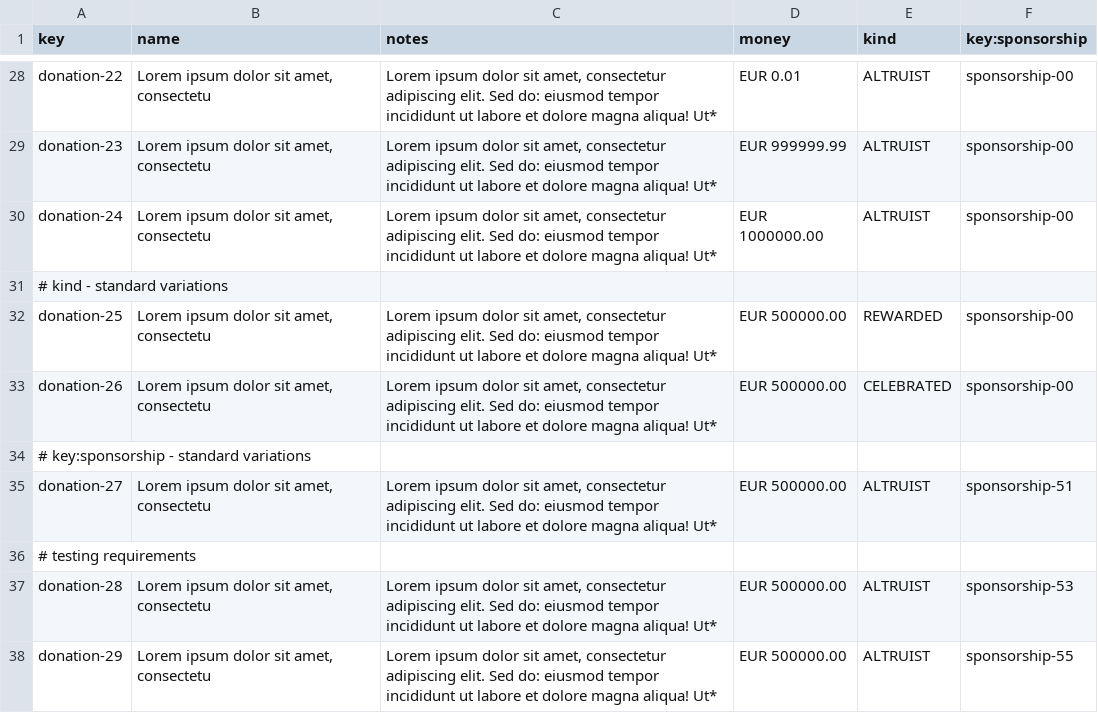
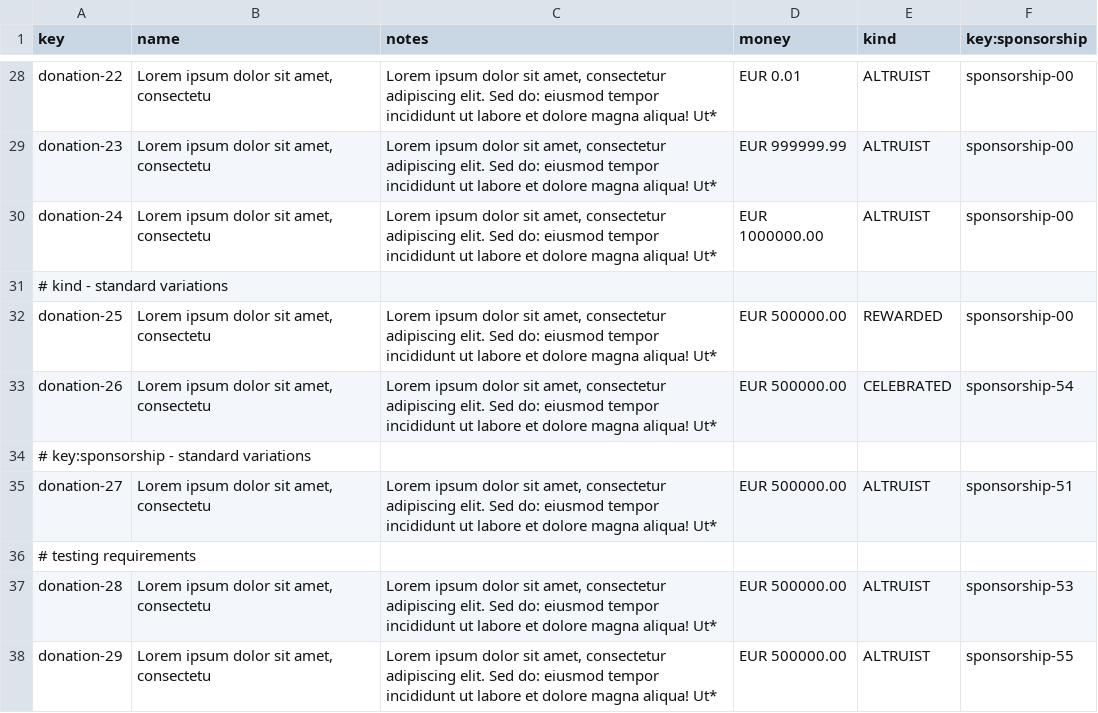
Before and after one commit to ThePayan/Acme-Starters-C, a CSV file: src/main/resources/WEB-INF/data/sample/batch-01/donation.csv, drawn as a sheet; only a part is shown, gaps mark what is left out; the diff names each change by its address in the sheet, - before the commit and + after, or states it on an @@ line.

Commit message:
fix: change validators
Now it validates if a project is published, the sponsorship and audit-reports too

```diff
--- a/src/main/resources/WEB-INF/data/sample/batch-01/donation.csv
+++ b/src/main/resources/WEB-INF/data/sample/batch-01/donation.csv
-F33 (key:sponsorship): sponsorship-00
+F33 (key:sponsorship): sponsorship-54
```
Also changed, not shown: src/main/resources/WEB-INF/data/sample/batch-01/audit-report.csv, src/main/resources/WEB-INF/data/sample/batch-01/audit-section.csv, 14 other files.
